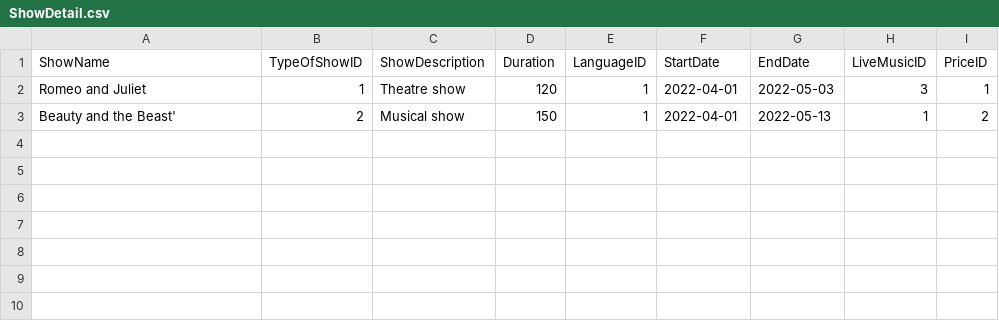
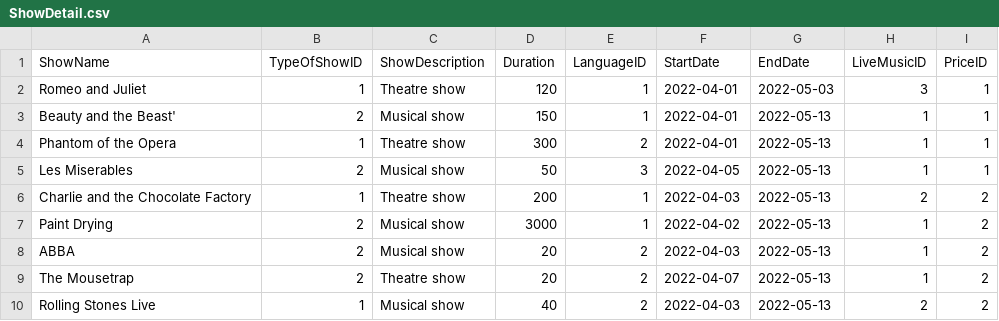
Before and after one commit to dymockb/Aston-Final-Project, a CSV file: Code/database-files/zuleyha-db-files/version2/csv-files/ShowDetail.csv, drawn as a sheet.

```diff
--- a/Code/database-files/zuleyha-db-files/version2/csv-files/ShowDetail.csv
+++ b/Code/database-files/zuleyha-db-files/version2/csv-files/ShowDetail.csv
@@ -2,2 +2,9 @@ ShowName,TypeOfShowID,ShowDescription,Duration,LanguageID,StartDate,EndDate,Live
 "Romeo and Juliet",1,"Theatre show",120,1,"2022-04-01","2022-05-03",3,1
-"Beauty and the Beast'",2,"Musical show",150,1,"2022-04-01","2022-05-13",1,2
+"Beauty and the Beast'",2,"Musical show",150,1,"2022-04-01","2022-05-13",1,1
+"Phantom of the Opera",1,"Theatre show",300,2,"2022-04-01","2022-05-13",1,1
+"Les Miserables",2,"Musical show",50,3,"2022-04-05","2022-05-13",1,1
+"Charlie and the Chocolate Factory",1,"Theatre show",200,1,"2022-04-03","2022-05-13",2,2
+"Paint Drying",2,"Musical show",3000,1,"2022-04-02","2022-05-13",1,2
+"ABBA",2,"Musical show",20,2,"2022-04-03","2022-05-13",1,2
+"The Mousetrap",2,"Theatre show",20,2,"2022-04-07","2022-05-13",1,2
+"Rolling Stones Live",1,"Musical show",40,2,"2022-04-03","2022-05-13",2,2
```
Also changed, not shown: 14 other files.
